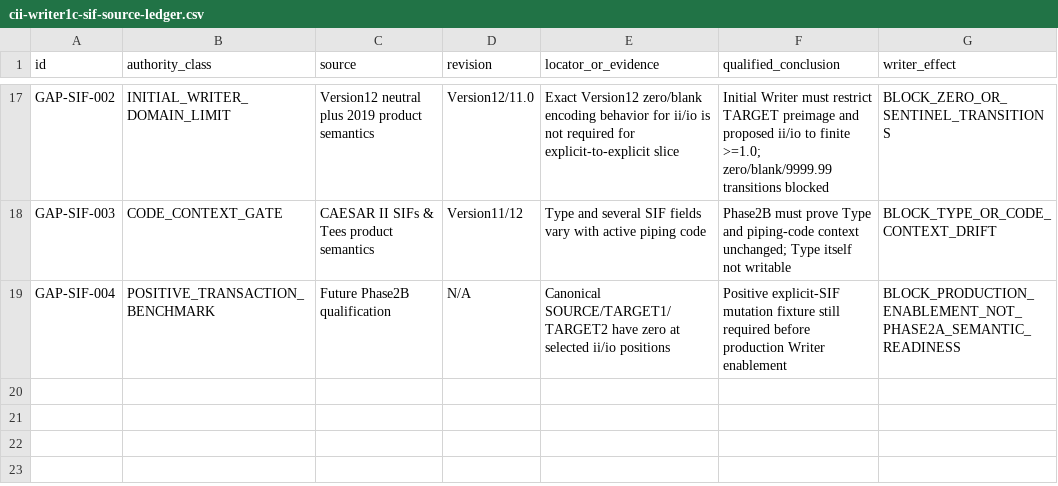
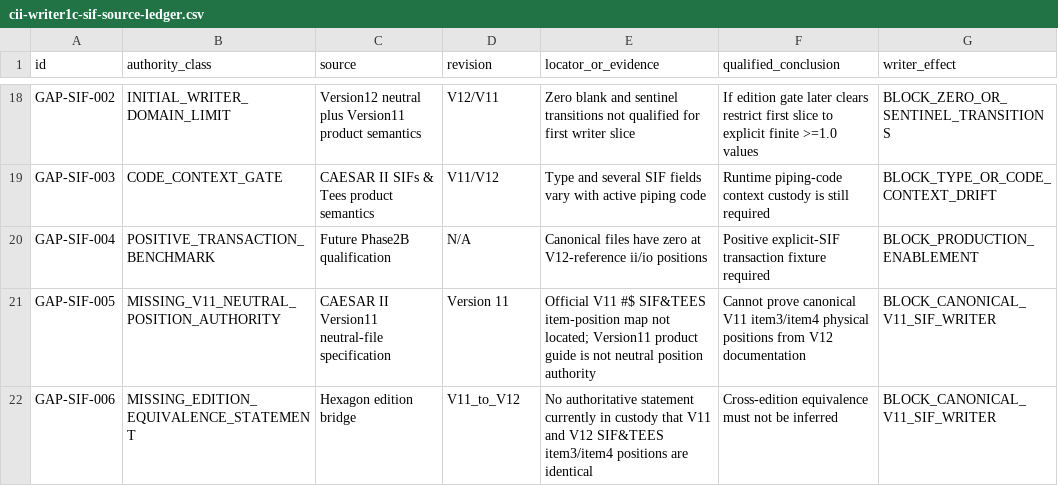
Before and after one commit to reallakshman19/XML_Compare_Utilities, a CSV file: docs/cii-writer1c-sif-source-ledger.csv, drawn as a sheet; only a part is shown, gaps mark what is left out; addresses are those after the commit; the diff covers the shown part only; the diff names each change by its address in the sheet, - before the commit and + after, or states it on an @@ line.

Commit message:
docs: add V11 neutral position authority gap

```diff
--- a/docs/cii-writer1c-sif-source-ledger.csv
+++ b/docs/cii-writer1c-sif-source-ledger.csv
-C18 (source): …neutral plus 2019 product semantics
+C18 (source): …neutral plus Version11 product semantics
-D18 (revision): Version12/11.0
+D18 (revision): V12/V11
-E18 (locator_or_evidence): Exact Version12 zero/blank encoding behavior for ii/io is not required for explicit-to-explicit slice
+E18 (locator_or_evidence): Zero blank and sentinel transitions not qualified for first writer slice
-F18 (qualified_conclusion): Initial Writer must restrict TARGET preimage and proposed ii/io to finite >=1.0; zero/blank/9999.99 transitions blocked
+F18 (qualified_conclusion): If edition gate later clears restrict first slice to explicit finite >=1.0 values
-D19 (revision): Version11/12
+D19 (revision): V11/V12
-F19 (qualified_conclusion): Phase2B must prove Type and piping-code context unchanged; Type itself not writable
+F19 (qualified_conclusion): Runtime piping-code context custody is still required
-E20 (locator_or_evidence): Canonical SOURCE/TARGET1/TARGET2 have zero at selected ii/io positions
+E20 (locator_or_evidence): Canonical files have zero at V12-reference ii/io positions
-F20 (qualified_conclusion): Positive explicit-SIF mutation fixture still required before production Writer enablement
+F20 (qualified_conclusion): Positive explicit-SIF transaction fixture required
-G20 (writer_effect): BLOCK_PRODUCTION_ENABLEMENT_NOT_PHASE2A_SEMANTIC_READINESS
+G20 (writer_effect): BLOCK_PRODUCTION_ENABLEMENT
+row 21: GAP-SIF-005 | MISSING_V11_NEUTRAL_POSITION_AUTHORITY | CAESAR II Version11 neutral-file specification | Version 11 | Official V11 #$ SIF&TEES item-position map not located; Version11 product guide is not neutral position authority | Cannot prove canonical V11 item3/item4 physical positions from V12 documentation | BLOCK_CANONICAL_V11_SIF_WRITER
+row 22: GAP-SIF-006 | MISSING_EDITION_EQUIVALENCE_STATEMENT | Hexagon edition bridge | V11_to_V12 | No authoritative statement currently in custody that V11 and V12 SIF&TEES item3/item4 positions are identical | Cross-edition equivalence must not be inferred | BLOCK_CANONICAL_V11_SIF_WRITER
```
Also changed, not shown: 1 added row and 40 edited cells elsewhere in this file.
